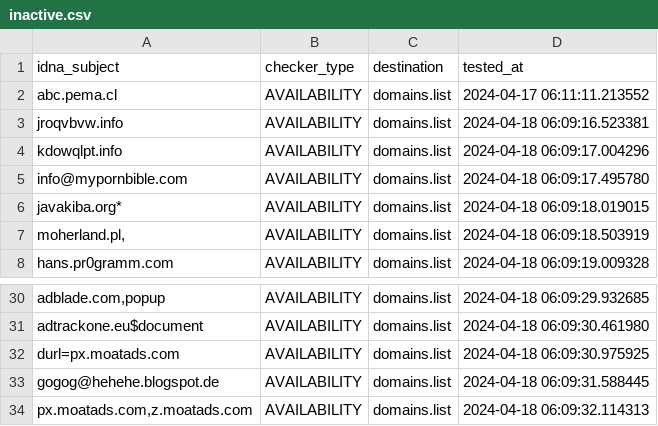
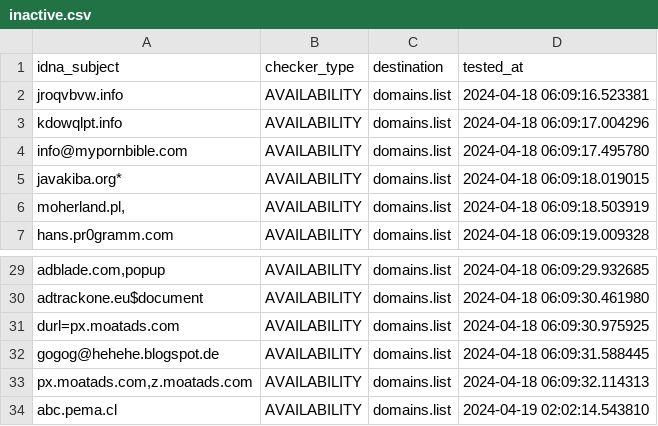
Before and after one commit to Ultimate-Hosts-Blacklist/repository-structure, a CSV file: .pyfunceble/inactive.csv, drawn as a sheet; only a part is shown, gaps mark what is left out; removed rows and columns are numbered as before the commit, all else as after; the diff names each change by its address in the sheet, - before the commit and + after, or states it on an @@ line.

```diff
--- a/.pyfunceble/inactive.csv
+++ b/.pyfunceble/inactive.csv
-row 2: abc.pema.cl | AVAILABILITY | domains.list | 2024-04-17 06:11:11.213552
+row 34: abc.pema.cl | AVAILABILITY | domains.list | 2024-04-19 02:02:14.543810
```
Also changed, not shown: 8 other files.
